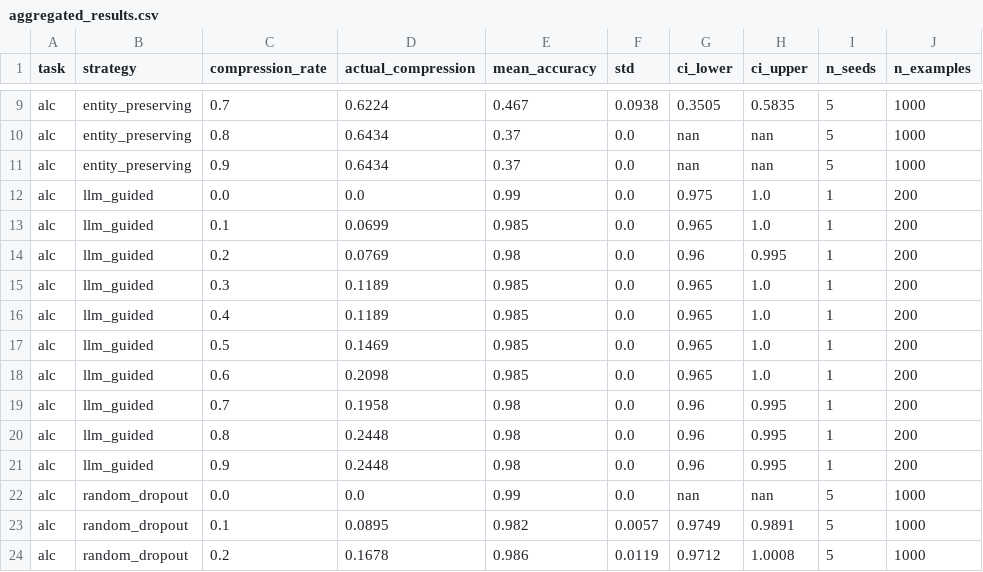
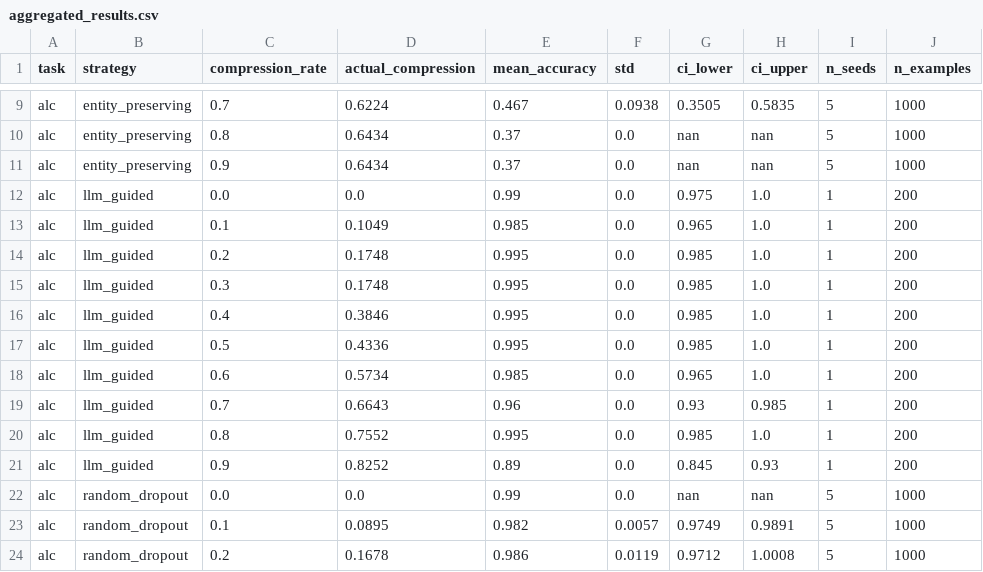
Before and after one commit to SameerSinghhh/minimum-viable-prompt, a CSV file: results/aggregated_results.csv, drawn as a sheet; only a part is shown, gaps mark what is left out; the diff covers the shown part only; the diff names each change by its address in the sheet, - before the commit and + after, or states it on an @@ line.

```diff
--- a/results/aggregated_results.csv
+++ b/results/aggregated_results.csv
-D13 (actual_compression): 0.0699
+D13 (actual_compression): 0.1049
-D14 (actual_compression): 0.0769
+D14 (actual_compression): 0.1748
-E14 (mean_accuracy): 0.98
+E14 (mean_accuracy): 0.995
-G14 (ci_lower): 0.96
+G14 (ci_lower): 0.985
-H14 (ci_upper): 0.995
+H14 (ci_upper): 1.0
-D15 (actual_compression): 0.1189
+D15 (actual_compression): 0.1748
-E15:E17 (mean_accuracy): 0.985
+E15:E17 (mean_accuracy): 0.995
-G15:G17 (ci_lower): 0.965
+G15:G17 (ci_lower): 0.985
-D16 (actual_compression): 0.1189
+D16 (actual_compression): 0.3846
-D17 (actual_compression): 0.1469
+D17 (actual_compression): 0.4336
-D18 (actual_compression): 0.2098
+D18 (actual_compression): 0.5734
-D19 (actual_compression): 0.1958
+D19 (actual_compression): 0.6643
-E19 (mean_accuracy): 0.98
+E19 (mean_accuracy): 0.96
-G19 (ci_lower): 0.96
+G19 (ci_lower): 0.93
-H19 (ci_upper): 0.995
+H19 (ci_upper): 0.985
-D20 (actual_compression): 0.2448
+D20 (actual_compression): 0.7552
-E20 (mean_accuracy): 0.98
+E20 (mean_accuracy): 0.995
-G20 (ci_lower): 0.96
+G20 (ci_lower): 0.985
-H20 (ci_upper): 0.995
+H20 (ci_upper): 1.0
-D21 (actual_compression): 0.2448
+D21 (actual_compression): 0.8252
-E21 (mean_accuracy): 0.98
+E21 (mean_accuracy): 0.89
-G21 (ci_lower): 0.96
+G21 (ci_lower): 0.845
-H21 (ci_upper): 0.995
+H21 (ci_upper): 0.93
```
Also changed, not shown: 21 edited cells elsewhere in this file, 6 other files.
